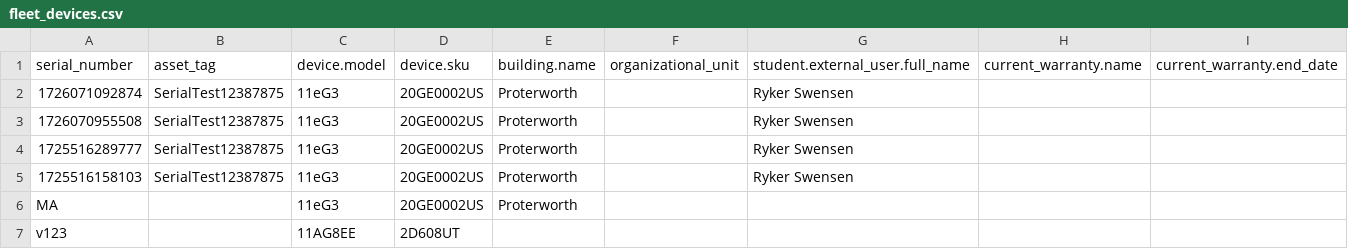
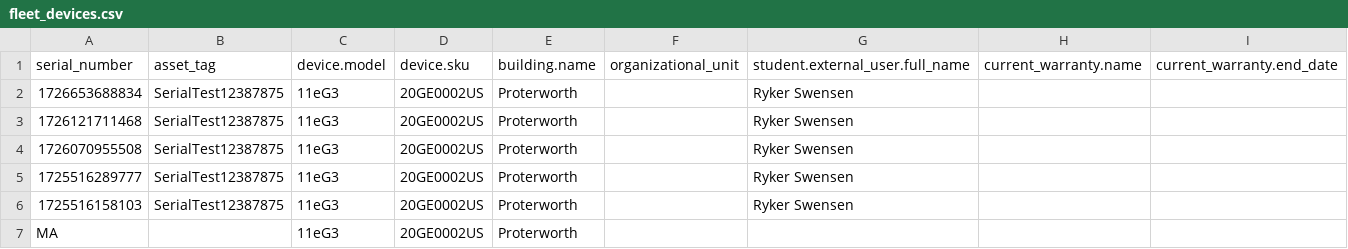
Before and after one commit to LatikaBalla/DreamProject, a CSV file: cypress/downloads/fleet_devices.csv, drawn as a sheet; only a part is shown; the shorter side is filled out with more unchanged rows.

```diff
--- a/cypress/downloads/fleet_devices.csv
+++ b/cypress/downloads/fleet_devices.csv
@@ -1,3 +1,4 @@
 serial_number,asset_tag,device.model,device.sku,building.name,organizational_unit,student.external_user.full_name,current_warranty.name,current_warranty.end_date
-1726071092874,SerialTest12387875,11eG3,20GE0002US,Proterworth,,Ryker Swensen,,
+1726653688834,SerialTest12387875,11eG3,20GE0002US,Proterworth,,Ryker Swensen,,
+1726121711468,SerialTest12387875,11eG3,20GE0002US,Proterworth,,Ryker Swensen,,
 1726070955508,SerialTest12387875,11eG3,20GE0002US,Proterworth,,Ryker Swensen,,
```
Also changed, not shown: cypress/downloads/export.csv, 32 other files.
